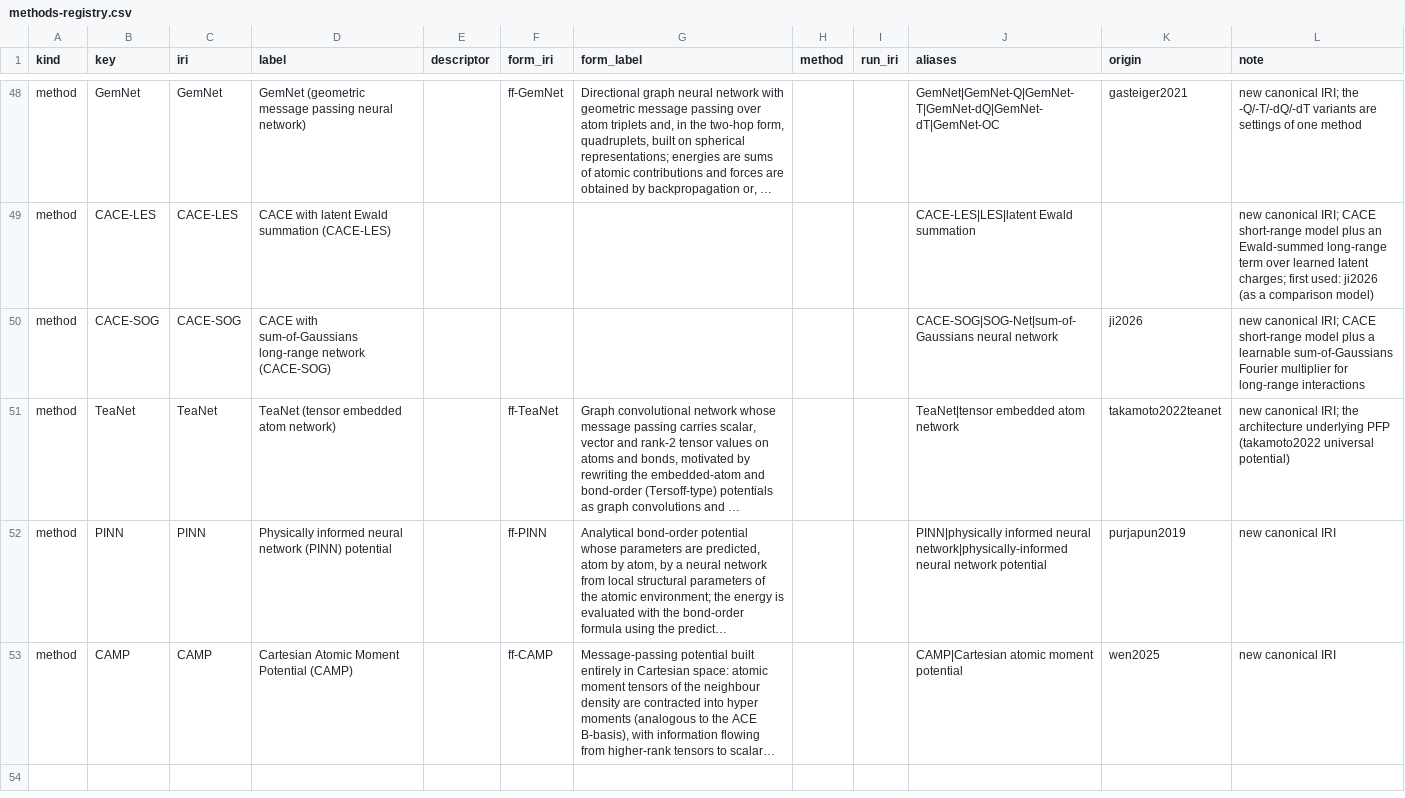
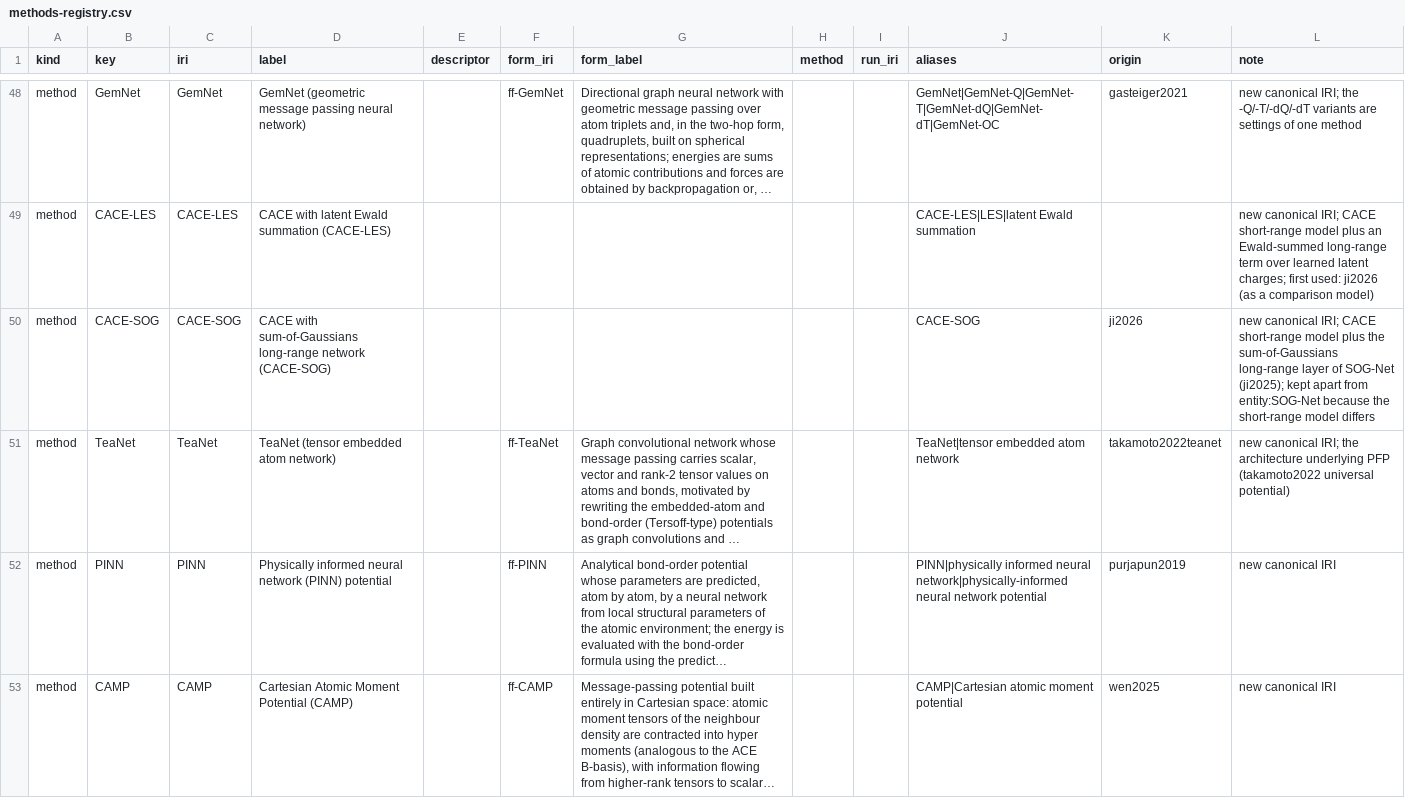
Before and after one commit to danielhz/mlips-ontology, a CSV file: artifacts/kg/methods-registry.csv, drawn as a sheet; only a part is shown, gaps mark what is left out; long unchanged cells end in …; the diff covers the shown part only; the diff names each change by its address in the sheet, - before the commit and + after, or states it on an @@ line.

```diff
--- a/artifacts/kg/methods-registry.csv
+++ b/artifacts/kg/methods-registry.csv
-J50 (aliases): CACE-SOG|SOG-Net|sum-of-Gaussians neural network
+J50 (aliases): CACE-SOG
-L50 (note): …model plus a learnable sum-of-Gaussians Fourier multiplier for long-range interactions
+L50 (note): …model plus the sum-of-Gaussians long-range layer of SOG-Net (ji2025); kept apart from entity:SOG-Net because the short-range model differs
```
Also changed, not shown: 1 added row elsewhere in this file, artifacts/kg/population-log.csv, 1 other file.
